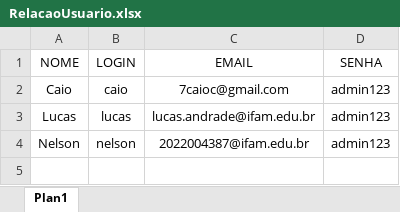
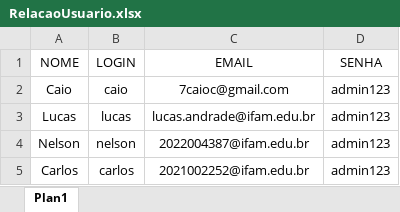
Before and after one commit to CarlosViniMSouza/BotCityProjects, an Excel workbook: bot_pdf_excel/spreadsheet/RelacaoUsuario.xlsx, sheet Plan1, drawn as a sheet; values as stored, in another font and other column widths than the file's, no borders; the diff names each change by its address in the sheet, - before the commit and + after, or states it on an @@ line.

```diff
--- a/bot_pdf_excel/spreadsheet/RelacaoUsuario.xlsx (sheet Plan1)
+++ b/bot_pdf_excel/spreadsheet/RelacaoUsuario.xlsx (sheet Plan1)
+row 5: Carlos | carlos | 2021002252@ifam.edu.br | admin123
```
Also changed, not shown: bot_web_pdf/spreadsheet/RelacaoUsuario.xlsx, 7 other files.
